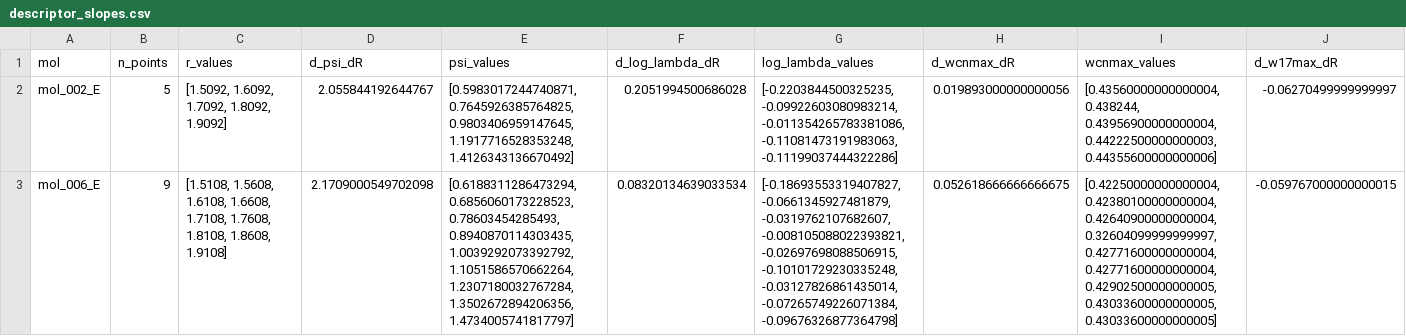
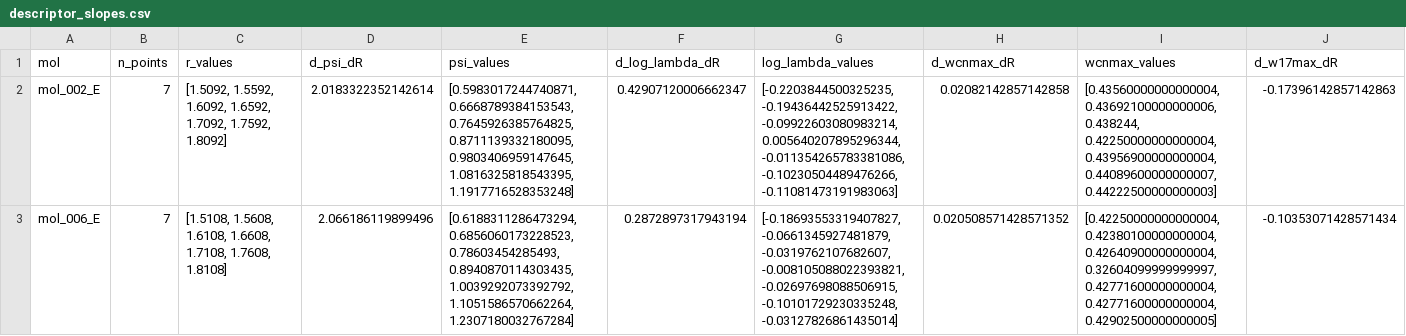
Before and after one commit to IreneGallini/beckmann-pipeline, a CSV file: data/output/analysis/descriptor_slopes.csv, drawn as a sheet; only a part is shown; the diff covers the shown part only; the diff names each change by its address in the sheet, - before the commit and + after, or states it on an @@ line.

```diff
--- a/data/output/analysis/descriptor_slopes.csv
+++ b/data/output/analysis/descriptor_slopes.csv
-B2 (n_points): 5
+B2 (n_points): 7
-C2 (r_values): [1.5092, 1.6092, 1.7092, 1.8092, 1.9092]
+C2 (r_values): [1.5092, 1.5592, 1.6092, 1.6592, 1.7092, 1.7592, 1.8092]
-D2 (d_psi_dR): 2.055844192644767
+D2 (d_psi_dR): 2.0183322352142614
-E2 (psi_values): [0.5983017244740871, 0.7645926385764825, 0.9803406959147645, 1.1917716528353248, 1.4126343136670492]
+E2 (psi_values): [0.5983017244740871, 0.6668789384153543, 0.7645926385764825, 0.8711139332180095, 0.9803406959147645, 1.0816325818543395, 1.1917716528353248]
-F2 (d_log_lambda_dR): 0.2051994500686028
+F2 (d_log_lambda_dR): 0.42907120006662347
-G2 (log_lambda_values): [-0.2203844500325235, -0.09922603080983214, -0.011354265783381086, -0.11081473191983063, -0.11199037444322286]
+G2 (log_lambda_values): [-0.2203844500325235, -0.19436442525913422, -0.09922603080983214, 0.005640207895296344, -0.011354265783381086, -0.10230504489476266, -0.11081473191983063]
-H2 (d_wcnmax_dR): 0.019893000000000056
+H2 (d_wcnmax_dR): 0.02082142857142858
-I2 (wcnmax_values): [0.43560000000000004, 0.438244, 0.43956900000000004, 0.44222500000000003, 0.44355600000000006]
+I2 (wcnmax_values): [0.43560000000000004, 0.43692100000000006, 0.438244, 0.42250000000000004, 0.43956900000000004, 0.44089600000000007, 0.44222500000000003]
-J2 (d_w17max_dR): -0.06270499999999997
+J2 (d_w17max_dR): -0.17396142857142863
-B3 (n_points): 9
+B3 (n_points): 7
-C3 (r_values): …1.7108, 1.7608, 1.8108, 1.8608, 1.9108]
+C3 (r_values): …1.7108, 1.7608, 1.8108]
-D3 (d_psi_dR): 2.1709000549702098
+D3 (d_psi_dR): 2.066186119899496
-E3 (psi_values): …1.0039292073392792, 1.1051586570662264, 1.2307180032767284, 1.3502672894206356, 1.4734005741817797]
+E3 (psi_values): …1.0039292073392792, 1.1051586570662264, 1.2307180032767284]
-F3 (d_log_lambda_dR): 0.08320134639033534
+F3 (d_log_lambda_dR): 0.2872897317943194
-G3 (log_lambda_values): …-0.02697698088506915, -0.10101729230335248, -0.03127826861435014, -0.07265749226071384, -0.09676326877364798]
+G3 (log_lambda_values): …-0.02697698088506915, -0.10101729230335248, -0.03127826861435014]
-H3 (d_wcnmax_dR): 0.052618666666666675
+H3 (d_wcnmax_dR): 0.020508571428571352
-I3 (wcnmax_values): …0.42771600000000004, 0.42771600000000004, 0.42902500000000005, 0.43033600000000005, 0.43033600000000005]
+I3 (wcnmax_values): …0.42771600000000004, 0.42771600000000004, 0.42902500000000005]
-J3 (d_w17max_dR): -0.059767000000000015
+J3 (d_w17max_dR): -0.10353071428571434
```
Also changed, not shown: 1 removed row and 42 edited cells elsewhere in this file, data/output/analysis/channel_descriptors.csv, data/output/analysis/cmo_channel_extraction.csv, 9 other files.
